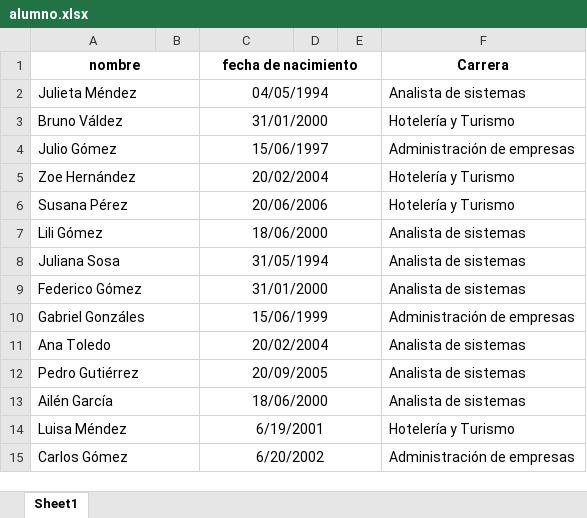
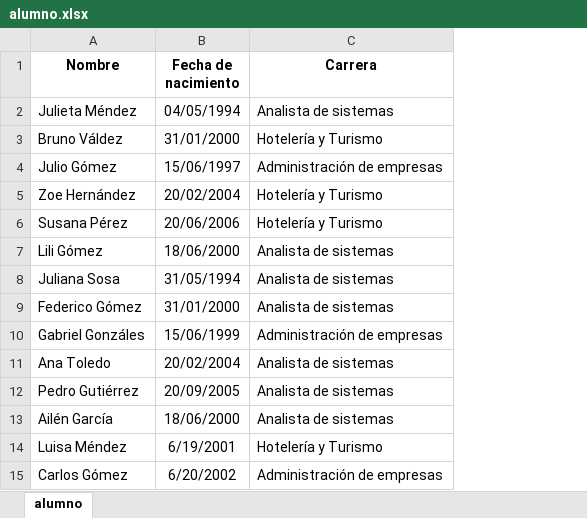
Before and after one commit to matvera0608/Gestion_de_Asistencia_Escolar, an Excel workbook: archivos de importación/alumno.xlsx, sheet alumno, drawn as a sheet; values as stored, in another font and other column widths than the file's, no borders; removed rows and columns are numbered as before the commit, all else as after; the diff names each change by its address in the sheet, - before the commit and + after, or states it on an @@ line.

```diff
--- a/archivos de importación/alumno.xlsx (sheet alumno)
+++ b/archivos de importación/alumno.xlsx (sheet alumno)
-sheet tab: Sheet1
+sheet tab: alumno
-column B, empty
-column D, empty
-column E, empty
-A1: nombre
+A1: Nombre
-A1:B1 merged
-B1: fecha de nacimiento
+B1: Fecha de nacimiento
-C1:E1 merged
-A2:B2 merged
-C2:E2 merged
-A3:B3 merged
-C3:E3 merged
-A4:B4 merged
-C4:E4 merged
-A5:B5 merged
-C5:E5 merged
-A6:B6 merged
-C6:E6 merged
-A7:B7 merged
-C7:E7 merged
-A8:B8 merged
-C8:E8 merged
-A9:B9 merged
-C9:E9 merged
-A10:B10 merged
-C10:E10 merged
-A11:B11 merged
-C11:E11 merged
-A12:B12 merged
-C12:E12 merged
-A13:B13 merged
-C13:E13 merged
-A14:B14 merged
-C14:E14 merged
-A15:B15 merged
-C15:E15 merged
```
Also changed, not shown: archivos de importación/nota.xlsx, archivos de importación/profesor.xlsx, 7 other files.
